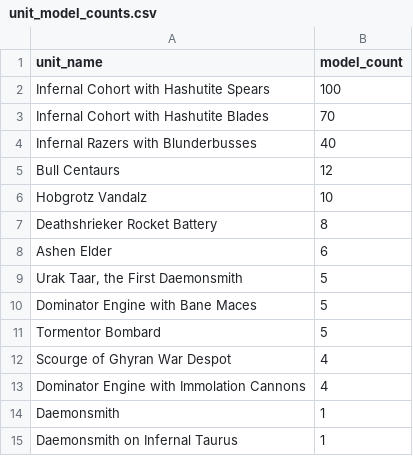
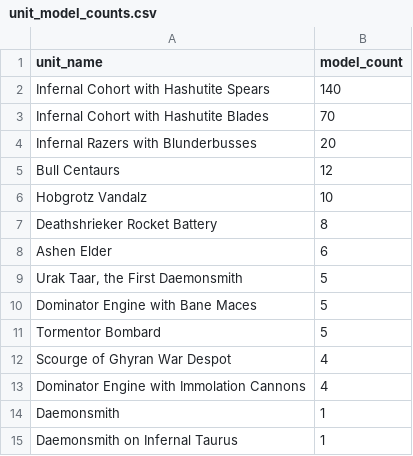
Before and after one commit to justinminsk/helsmiths-stats, a CSV file: summaries/combined/unit_model_counts.csv, drawn as a sheet.

```diff
--- a/summaries/combined/unit_model_counts.csv
+++ b/summaries/combined/unit_model_counts.csv
@@ -1,5 +1,5 @@
 unit_name,model_count
-Infernal Cohort with Hashutite Spears,100
+Infernal Cohort with Hashutite Spears,140
 Infernal Cohort with Hashutite Blades,70
-Infernal Razers with Blunderbusses,40
+Infernal Razers with Blunderbusses,20
 Bull Centaurs,12
```
Also changed, not shown: history/2026-04-02-pre-points/summaries/teams/unit_model_counts.csv, history/2026-04-02-pre-points/summaries/teams/unit_presence_percent.csv, 47 other files.
